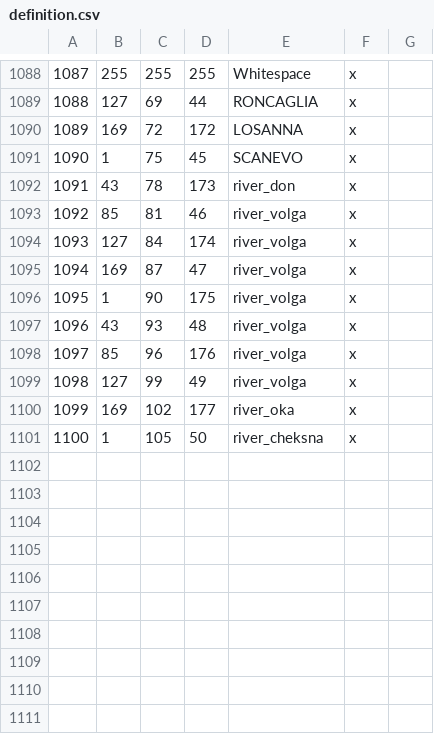
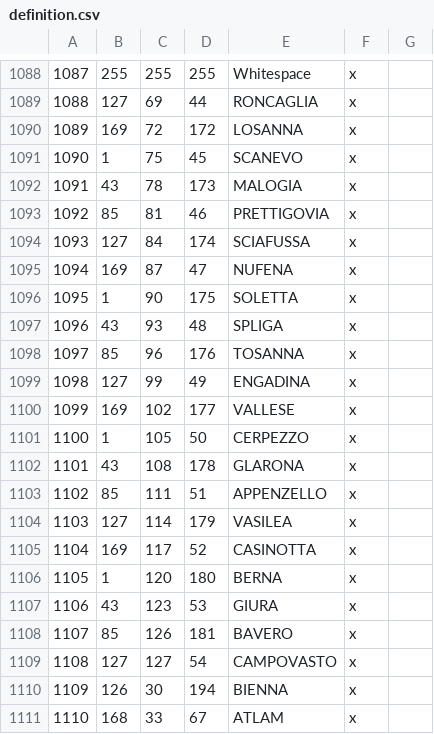
Before and after one commit to WackySlackyIV/Fodlan-CK3, a CSV file: map_data/definition.csv, drawn as a sheet; only a part is shown, gaps mark what is left out.

```diff
--- a/map_data/definition.csv
+++ b/map_data/definition.csv
@@ -1091,11 +1091,21 @@
 1090;1;75;45;SCANEVO;x;
-1091;43;78;173;river_don;x;
-1092;85;81;46;river_volga;x;
-1093;127;84;174;river_volga;x;
-1094;169;87;47;river_volga;x;
-1095;1;90;175;river_volga;x;
-1096;43;93;48;river_volga;x;
-1097;85;96;176;river_volga;x;
-1098;127;99;49;river_volga;x;
-1099;169;102;177;river_oka;x;
-1100;1;105;50;river_cheksna;x;
+1091;43;78;173;MALOGIA;x;
+1092;85;81;46;PRETTIGOVIA;x;
+1093;127;84;174;SCIAFUSSA;x;
+1094;169;87;47;NUFENA;x;
+1095;1;90;175;SOLETTA;x;
+1096;43;93;48;SPLIGA;x;
+1097;85;96;176;TOSANNA;x;
+1098;127;99;49;ENGADINA;x;
+1099;169;102;177;VALLESE;x;
+1100;1;105;50;CERPEZZO;x;
+1101;43;108;178;GLARONA;x;
+1102;85;111;51;APPENZELLO;x;
+1103;127;114;179;VASILEA;x;
+1104;169;117;52;CASINOTTA;x;
+1105;1;120;180;BERNA;x;
+1106;43;123;53;GIURA;x;
+1107;85;126;181;BAVERO;x;
+1108;127;127;54;CAMPOVASTO;x;
+1109;126;30;194;BIENNA;x;
+1110;168;33;67;ATLAM;x;
```
Also changed, not shown: 5 other files.
